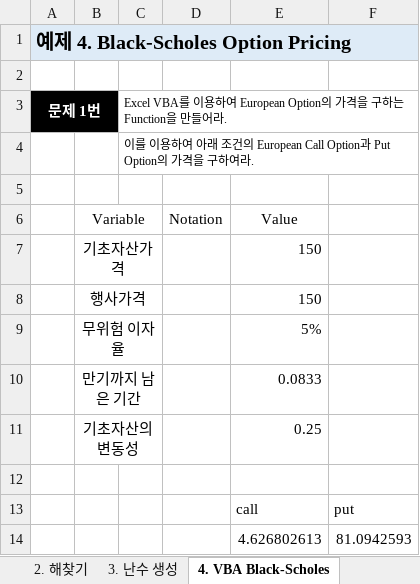
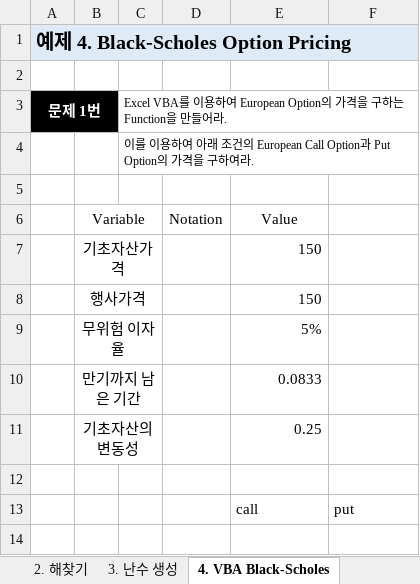
Before and after one commit to Seung-hyeon/KAIST_FMBA_Programming_2018, an Excel workbook: Excel VBA/Ex1 ~ Ex4.xlsm, sheet 4. VBA Black-Scholes, drawn as a sheet; values as stored, in another font and other column widths than the file's, no borders; charts and pictures not drawn; the diff names each change by its address in the sheet, - before the commit and + after, or states it on an @@ line.

```diff
--- a/Excel VBA/Ex1 ~ Ex4.xlsm (sheet 4. VBA Black-Scholes)
+++ b/Excel VBA/Ex1 ~ Ex4.xlsm (sheet 4. VBA Black-Scholes)
-row 14:  |  |  |  | 4.626802613 | 81.0942593
```
Also changed, not shown: sheet 3. 난수 생성, sheet 2. 해찾기, sheet 1. 포트폴리오 행렬계산, charts or pictures.
